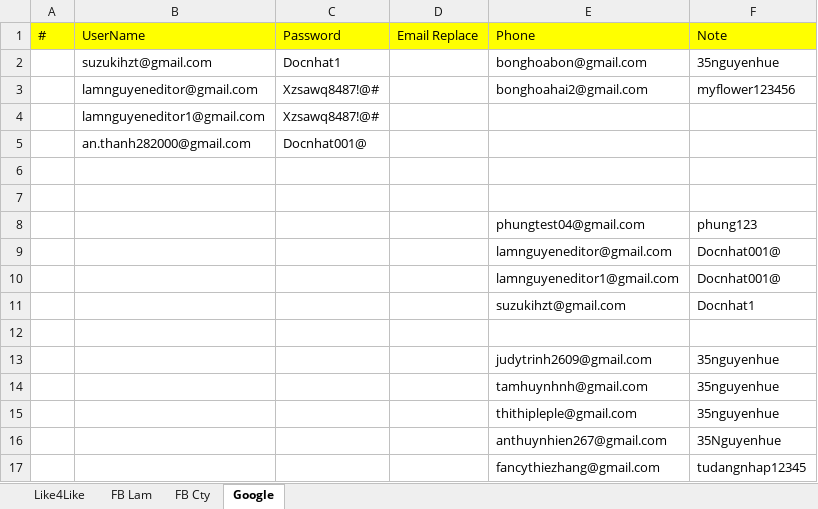
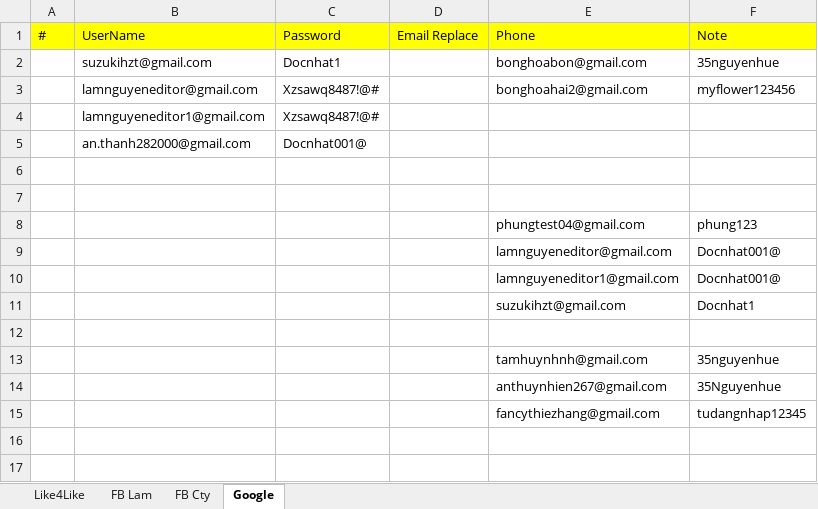
Before and after one commit to Ntlneo/CoreAutomationTest, an Excel workbook: TestAuto/DataTest/DataAutoFB.xlsx, sheet Google, drawn as a sheet; values as stored, in another font and other column widths than the file's, no borders; the diff names each change by its address in the sheet, - before the commit and + after, or states it on an @@ line.

```diff
--- a/TestAuto/DataTest/DataAutoFB.xlsx (sheet Google)
+++ b/TestAuto/DataTest/DataAutoFB.xlsx (sheet Google)
-row 13:  |  |  |  | judytrinh2609@gmail.com | 35nguyenhue
-row 15:  |  |  |  | thithipleple@gmail.com | 35nguyenhue
```
Also changed, not shown: sheet FB Cty, sheet Like4Like, sheet FB Lam, 2 other files.
